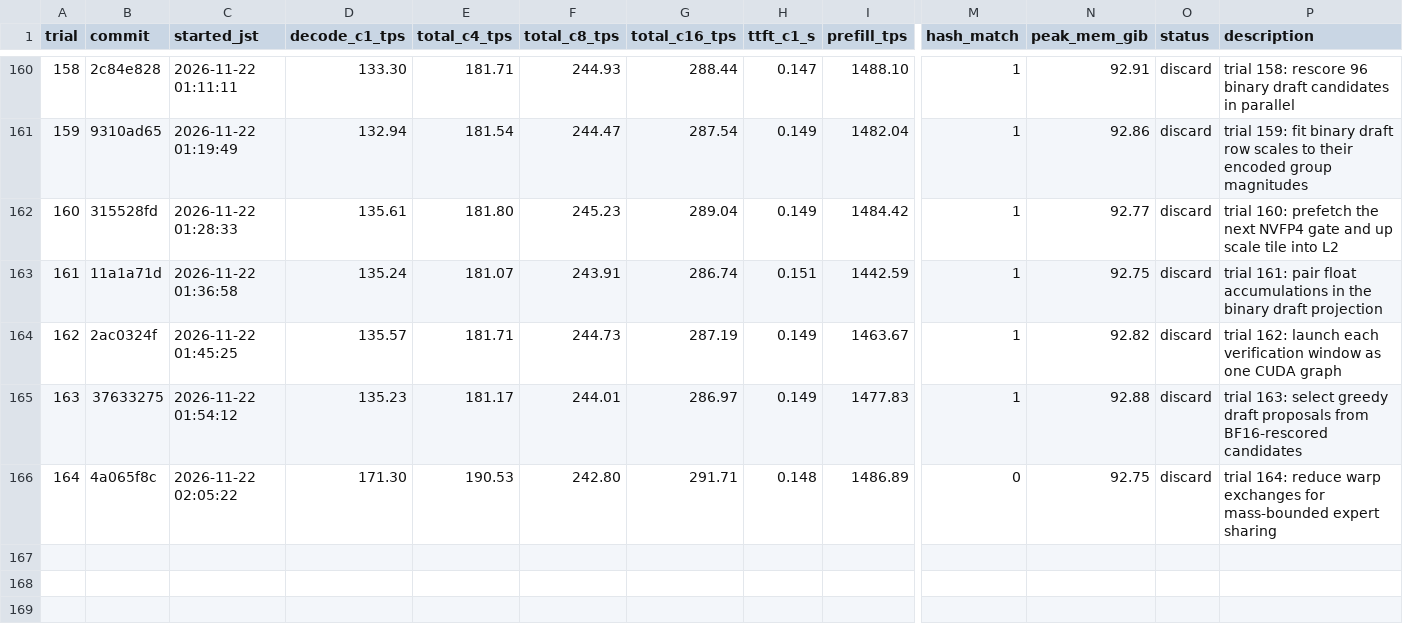
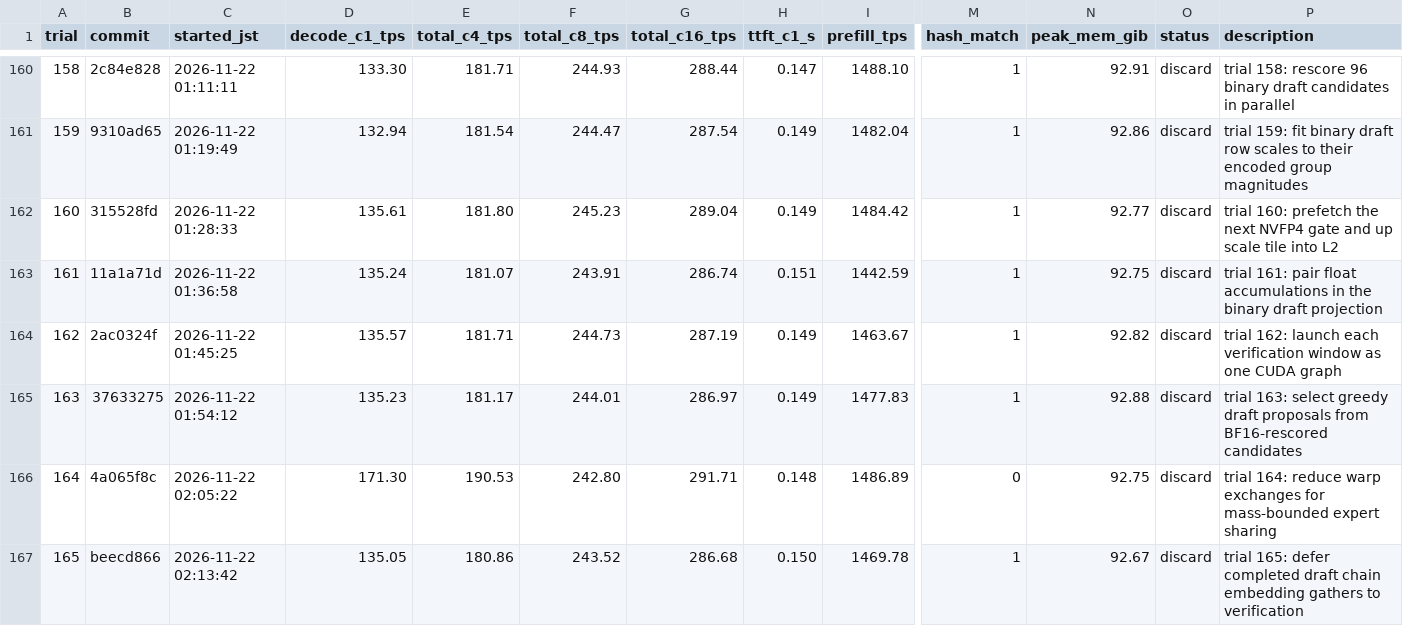
Before and after one commit to 42si/qwen38-flash-next-autoresearch, a TSV file: spark/results.tsv, drawn as a sheet; only a part is shown, gaps mark what is left out; rows hold the shown columns only; the diff names each change by its address in the sheet, - before the commit and + after, or states it on an @@ line.

Commit message:
spark trial 165: discard

```diff
--- a/spark/results.tsv
+++ b/spark/results.tsv
+row 167: 165 | beecd866 | 2026-11-22 02:13:42 | 135.05 | 180.86 | 243.52 | 286.68 | 0.150 | 1469.78 | 1 | 92.67 | discard | trial 165: defer completed draft chain embedding gathers to verification
```
Also changed, not shown: 2 other files.
